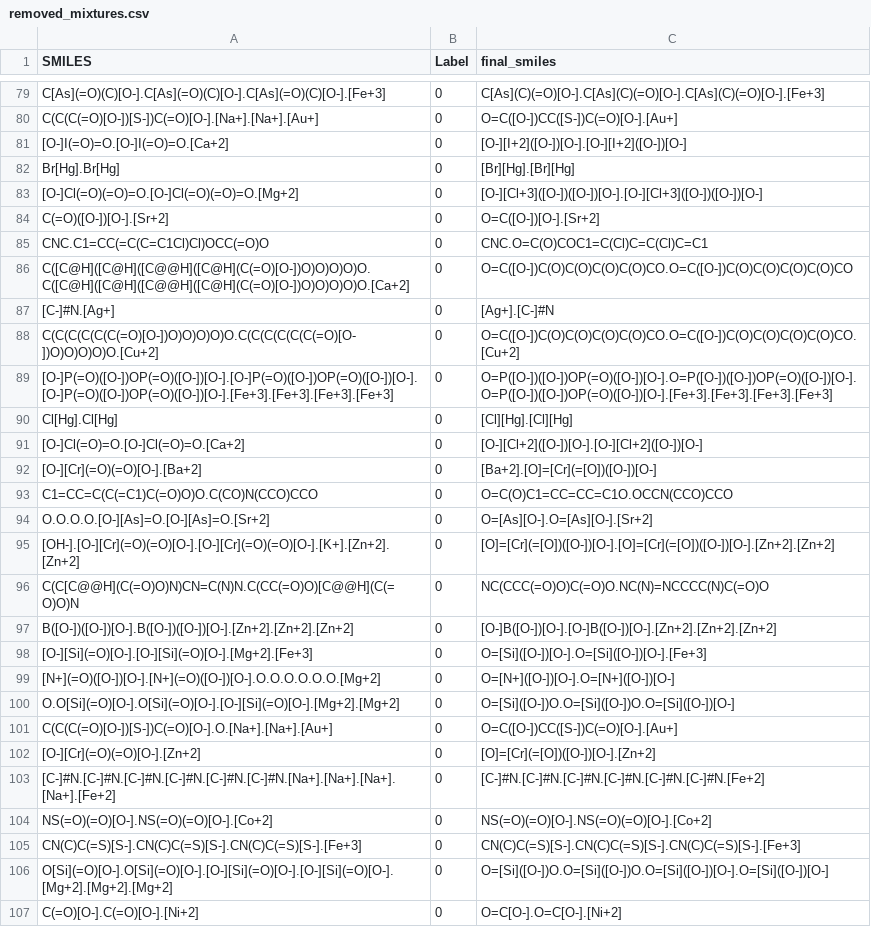
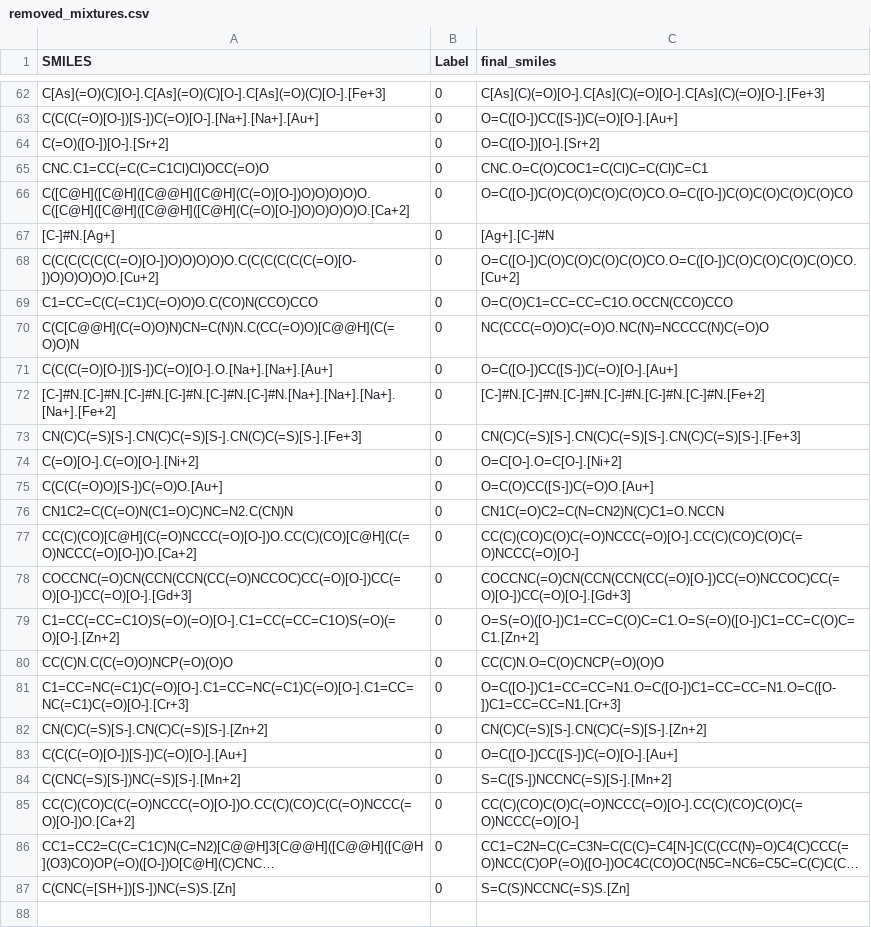
Before and after one commit to LabMolUFG/OdorSight, a CSV file: Curation/removed_mixtures.csv, drawn as a sheet; only a part is shown, gaps mark what is left out; the shorter side is filled out with more unchanged rows; long unchanged cells end in …; the diff covers the shown part only; the diff names each change by its address in the sheet, - before the commit and + after, or states it on an @@ line.

```diff
--- a/Curation/removed_mixtures.csv
+++ b/Curation/removed_mixtures.csv
-row 81: [O-]I(=O)=O.[O-]I(=O)=O.[Ca+2] | 0 | [O-][I+2]([O-])[O-].[O-][I+2]([O-])[O-]
-row 82: Br[Hg].Br[Hg] | 0 | [Br][Hg].[Br][Hg]
-row 83: [O-]Cl(=O)(=O)=O.[O-]Cl(=O)(=O)=O.[Mg+2] | 0 | [O-][Cl+3]([O-])([O-])[O-].[O-][Cl+3]([O-])([O-])[O-]
-row 89: [O-]P(=O)([O-])OP(=O)([O-])[O-].[O-]P(=O)([O-])OP(=O)([O-])[O-].[O-]P(=O)([O-])OP(=O)([O-])[O-].[Fe+3].[Fe+3].[Fe+3].[Fe+3] | 0 | O=P([O-])([O-])OP(=O)([O-])[O-].O=P([O-])([O-])OP(=O)([O-])[O-].O=P([O-])([O-])OP(=O)([O-])[O-].[Fe+3].[Fe+3].[Fe+3].[Fe+3]
-row 90: Cl[Hg].Cl[Hg] | 0 | [Cl][Hg].[Cl][Hg]
-row 91: [O-]Cl(=O)=O.[O-]Cl(=O)=O.[Ca+2] | 0 | [O-][Cl+2]([O-])[O-].[O-][Cl+2]([O-])[O-]
-row 92: [O-][Cr](=O)(=O)[O-].[Ba+2] | 0 | [Ba+2].[O]=[Cr](=[O])([O-])[O-]
-row 94: O.O.O.O.[O-][As]=O.[O-][As]=O.[Sr+2] | 0 | O=[As][O-].O=[As][O-].[Sr+2]
-row 95: [OH-].[O-][Cr](=O)(=O)[O-].[O-][Cr](=O)(=O)[O-].[K+].[Zn+2].[Zn+2] | 0 | [O]=[Cr](=[O])([O-])[O-].[O]=[Cr](=[O])([O-])[O-].[Zn+2].[Zn+2]
-row 97: B([O-])([O-])[O-].B([O-])([O-])[O-].[Zn+2].[Zn+2].[Zn+2] | 0 | [O-]B([O-])[O-].[O-]B([O-])[O-].[Zn+2].[Zn+2].[Zn+2]
-row 98: [O-][Si](=O)[O-].[O-][Si](=O)[O-].[Mg+2].[Fe+3] | 0 | O=[Si]([O-])[O-].O=[Si]([O-])[O-].[Fe+3]
-row 99: [N+](=O)([O-])[O-].[N+](=O)([O-])[O-].O.O.O.O.O.O.[Mg+2] | 0 | O=[N+]([O-])[O-].O=[N+]([O-])[O-]
-row 100: O.O[Si](=O)[O-].O[Si](=O)[O-].[O-][Si](=O)[O-].[Mg+2].[Mg+2] | 0 | O=[Si]([O-])O.O=[Si]([O-])O.O=[Si]([O-])[O-]
-row 102: [O-][Cr](=O)(=O)[O-].[Zn+2] | 0 | [O]=[Cr](=[O])([O-])[O-].[Zn+2]
-row 104: NS(=O)(=O)[O-].NS(=O)(=O)[O-].[Co+2] | 0 | NS(=O)(=O)[O-].NS(=O)(=O)[O-].[Co+2]
-row 106: O[Si](=O)[O-].O[Si](=O)[O-].[O-][Si](=O)[O-].[O-][Si](=O)[O-].[Mg+2].[Mg+2].[Mg+2] | 0 | O=[Si]([O-])O.O=[Si]([O-])O.O=[Si]([O-])[O-].O=[Si]([O-])[O-]
```
Also changed, not shown: 21 removed rows elsewhere in this file, Curation/removed_discordant_duplicates.csv, Curation/removed_salts.csv, 12 other files.
